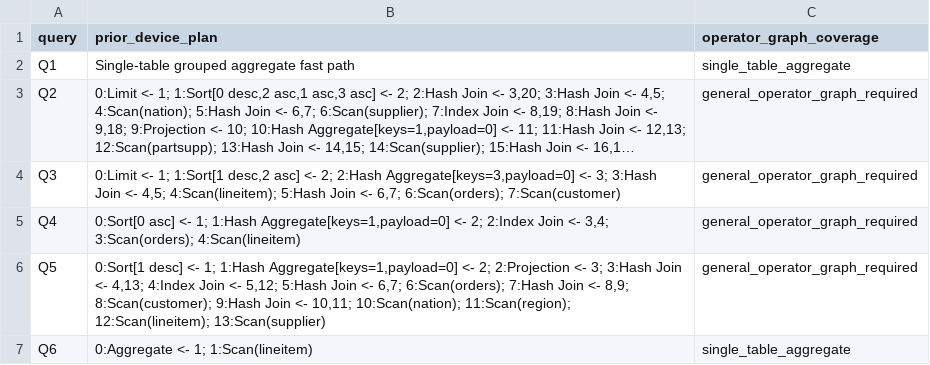
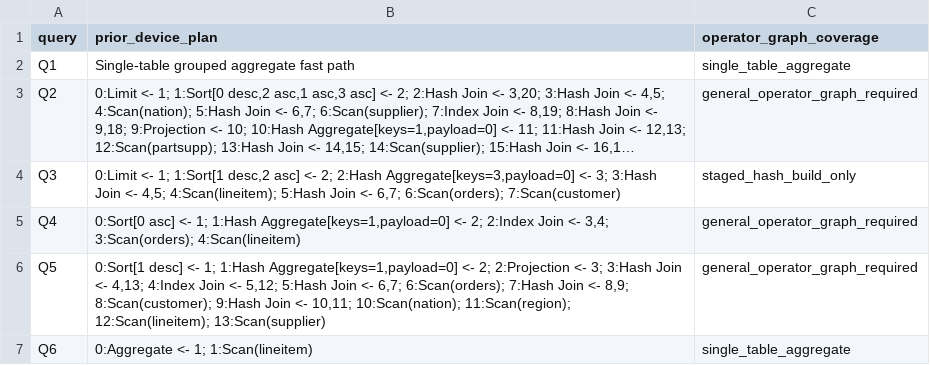
Before and after one commit to zzbaw130/femu-csd-docker, a CSV file: results/snia-operator-graph-sf8-sel0.1/coverage.csv, drawn as a sheet; only a part is shown; long unchanged cells end in …; the diff names each change by its address in the sheet, - before the commit and + after, or states it on an @@ line.

Commit message:
feat: submit nested HashBuild stages through SNIA E9

```diff
--- a/results/snia-operator-graph-sf8-sel0.1/coverage.csv
+++ b/results/snia-operator-graph-sf8-sel0.1/coverage.csv
-C4 (operator_graph_coverage): general_operator_graph_required
+C4 (operator_graph_coverage): staged_hash_build_only
```
Also changed, not shown: 12 other files.
